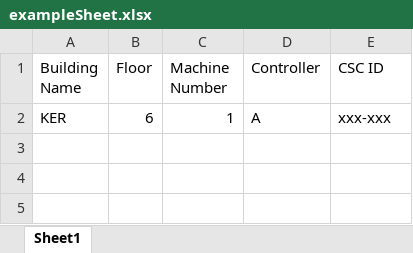
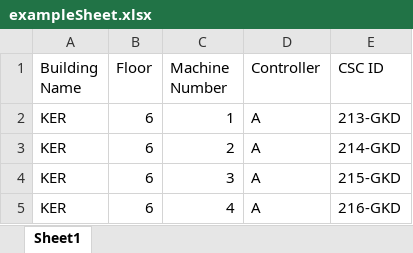
Before and after one commit to PsychoJoker12/laundrylocator, an Excel workbook: src/exampleSheet.xlsx, sheet Sheet1, drawn as a sheet; values as stored, in another font and other column widths than the file's, no borders; the diff names each change by its address in the sheet, - before the commit and + after, or states it on an @@ line.

Commit message:
Added Kerr 6th floor machine numbers and stuff
Made it loop through the excel file row by row and create a list of all machines with our unique name scheme. Should work w python 3

```diff
--- a/src/exampleSheet.xlsx (sheet Sheet1)
+++ b/src/exampleSheet.xlsx (sheet Sheet1)
-E2 (CSC ID): xxx-xxx
+E2 (CSC ID): 213-GKD
+row 3: KER | 6 | 2 | A | 214-GKD
+row 4: KER | 6 | 3 | A | 215-GKD
+row 5: KER | 6 | 4 | A | 216-GKD
```
Also changed, not shown: 2 other files.
